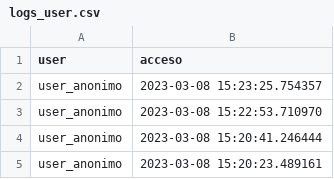
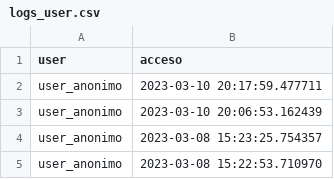
Before and after one commit to DiegoCC14/App_Web_Actividades_Provincia_Mendoza, a CSV file: logs_user.csv, drawn as a sheet; only a part is shown; the shorter side is filled out with more unchanged rows; the diff names each change by its address in the sheet, - before the commit and + after, or states it on an @@ line.

```diff
--- a/logs_user.csv
+++ b/logs_user.csv
+row 2: user_anonimo | 2023-03-10 20:17:59.477711
+row 3: user_anonimo | 2023-03-10 20:06:53.162439
```
Also changed, not shown: 2 other files.
